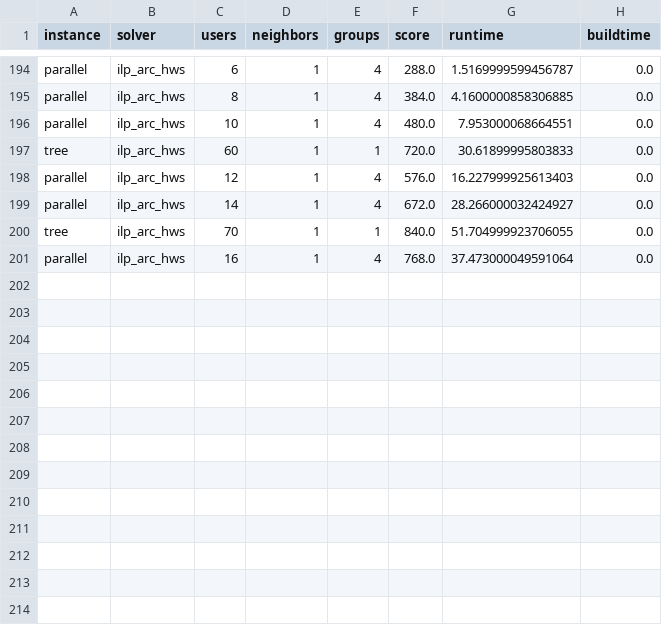
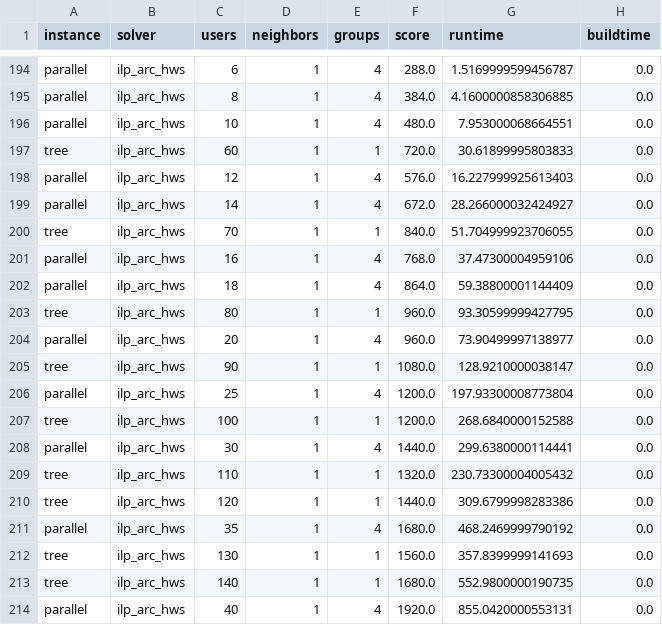
Before and after one commit to OrsoF/mec-placement-benchmarks, a CSV file: results_03_02_25.csv, drawn as a sheet; only a part is shown, gaps mark what is left out.

Commit message:
Update

```diff
--- a/results_03_02_25.csv
+++ b/results_03_02_25.csv
@@ -200,2 +200,15 @@ parallel,ilp_arc_hws,14,1,4,672.0,28.266000032424927,0.0
 tree,ilp_arc_hws,70,1,1,840.0,51.704999923706055,0.0
-parallel,ilp_arc_hws,16,1,4,768.0,37.473000049591064,0.0
+parallel,ilp_arc_hws,16,1,4,768.0,37.47300004959106,0.0
+parallel,ilp_arc_hws,18,1,4,864.0,59.38800001144409,0.0
+tree,ilp_arc_hws,80,1,1,960.0,93.30599999427795,0.0
+parallel,ilp_arc_hws,20,1,4,960.0,73.90499997138977,0.0
+tree,ilp_arc_hws,90,1,1,1080.0,128.9210000038147,0.0
+parallel,ilp_arc_hws,25,1,4,1200.0,197.93300008773804,0.0
+tree,ilp_arc_hws,100,1,1,1200.0,268.6840000152588,0.0
+parallel,ilp_arc_hws,30,1,4,1440.0,299.6380000114441,0.0
+tree,ilp_arc_hws,110,1,1,1320.0,230.73300004005432,0.0
+tree,ilp_arc_hws,120,1,1,1440.0,309.6799998283386,0.0
+parallel,ilp_arc_hws,35,1,4,1680.0,468.2469999790192,0.0
+tree,ilp_arc_hws,130,1,1,1560.0,357.8399999141693,0.0
+tree,ilp_arc_hws,140,1,1,1680.0,552.9800000190735,0.0
+parallel,ilp_arc_hws,40,1,4,1920.0,855.0420000553131,0.0
```
